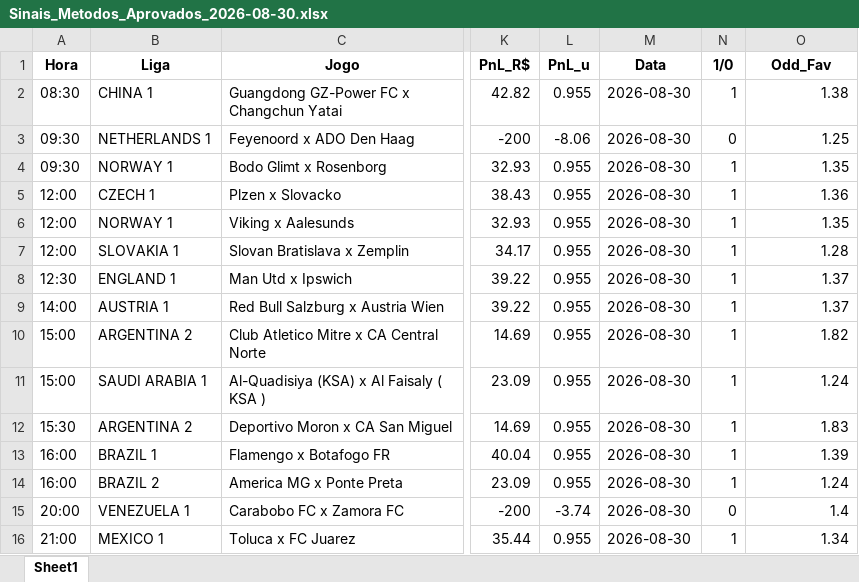
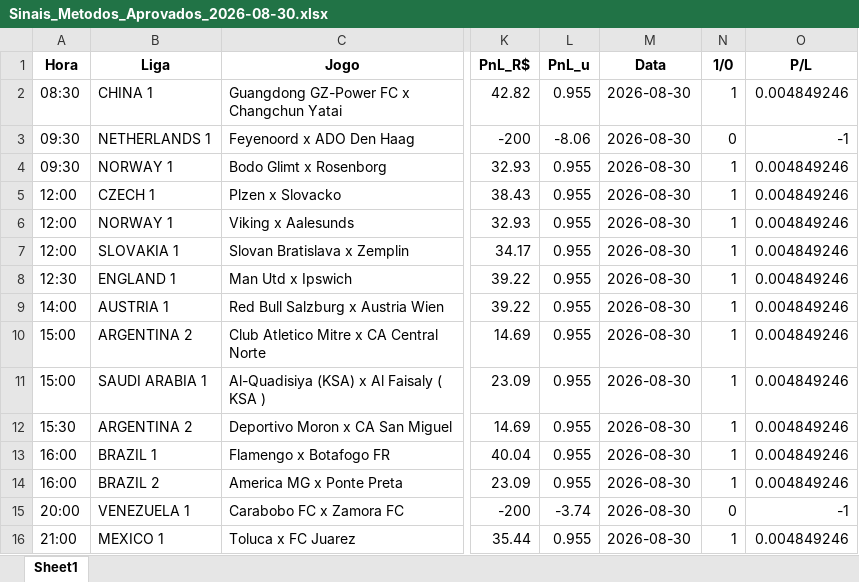
Before and after one commit to rpthiago/ARKAD_PROD, an Excel workbook: metodos_aprovados/Sinais_Metodos_Aprovados_2026-08-30.xlsx, sheet Sheet1, drawn as a sheet; only a part is shown, gaps mark what is left out; values as stored, in another font and other column widths than the file's, no borders; the diff names each change by its address in the sheet, - before the commit and + after, or states it on an @@ line.

Commit message:
update

```diff
--- a/metodos_aprovados/Sinais_Metodos_Aprovados_2026-08-30.xlsx (sheet Sheet1)
+++ b/metodos_aprovados/Sinais_Metodos_Aprovados_2026-08-30.xlsx (sheet Sheet1)
-O1: Odd_Fav
+O1: P/L
-O2 (P/L): 1.38
+O2 (P/L): 0.004849246
-O3 (P/L): 1.25
+O3 (P/L): -1
-O4 (P/L): 1.35
+O4 (P/L): 0.004849246
-O5 (P/L): 1.36
+O5 (P/L): 0.004849246
-O6 (P/L): 1.35
+O6 (P/L): 0.004849246
-O7 (P/L): 1.28
+O7 (P/L): 0.004849246
-O8:O9 (P/L): 1.37
+O8:O9 (P/L): 0.004849246
-O10 (P/L): 1.82
+O10 (P/L): 0.004849246
-O11 (P/L): 1.24
+O11 (P/L): 0.004849246
-O12 (P/L): 1.83
+O12 (P/L): 0.004849246
-O13 (P/L): 1.39
+O13 (P/L): 0.004849246
-O14 (P/L): 1.24
+O14 (P/L): 0.004849246
-O15 (P/L): 1.4
+O15 (P/L): -1
-O16 (P/L): 1.34
+O16 (P/L): 0.004849246
```
